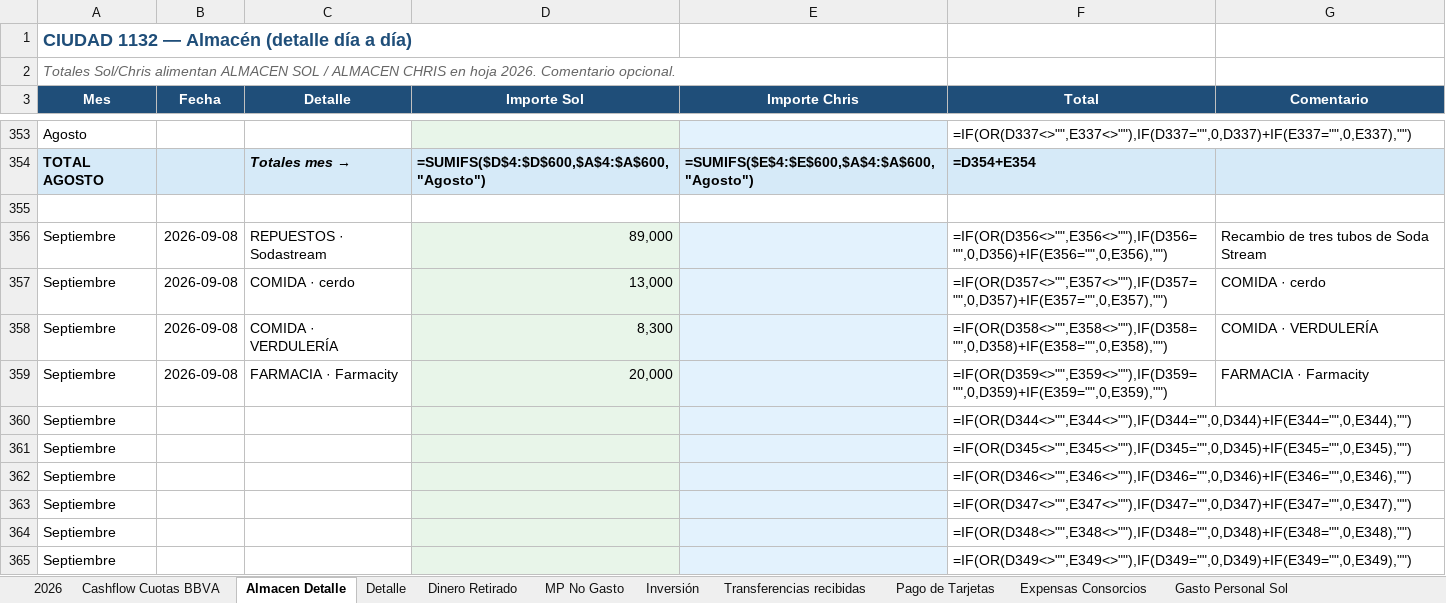
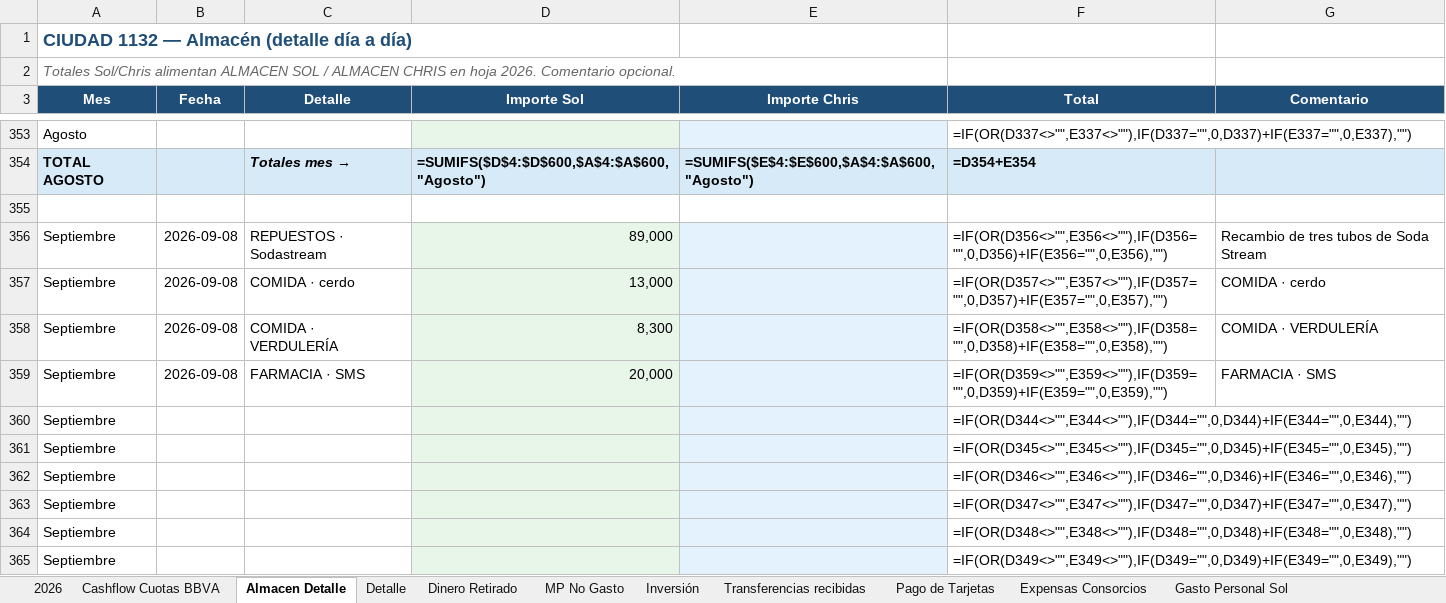
Before and after one commit to solzito148/budget, an Excel workbook: CIUDAD/Gastos_CIUDAD_1132_2026.xlsx, sheet Almacen Detalle, drawn as a sheet; only a part is shown, gaps mark what is left out; values as stored, in another font and other column widths than the file's, no borders; formulas without a stored value are shown as written; the diff names each change by its address in the sheet, - before the commit and + after, or states it on an @@ line.

```diff
--- a/CIUDAD/Gastos_CIUDAD_1132_2026.xlsx (sheet Almacen Detalle)
+++ b/CIUDAD/Gastos_CIUDAD_1132_2026.xlsx (sheet Almacen Detalle)
-C359 (Detalle): FARMACIA · Farmacity
+C359 (Detalle): FARMACIA · SMS
-G359 (Comentario): FARMACIA · Farmacity
+G359 (Comentario): FARMACIA · SMS
```
Also changed, not shown: SOL/Gastos_SOL_2026.xlsx.
